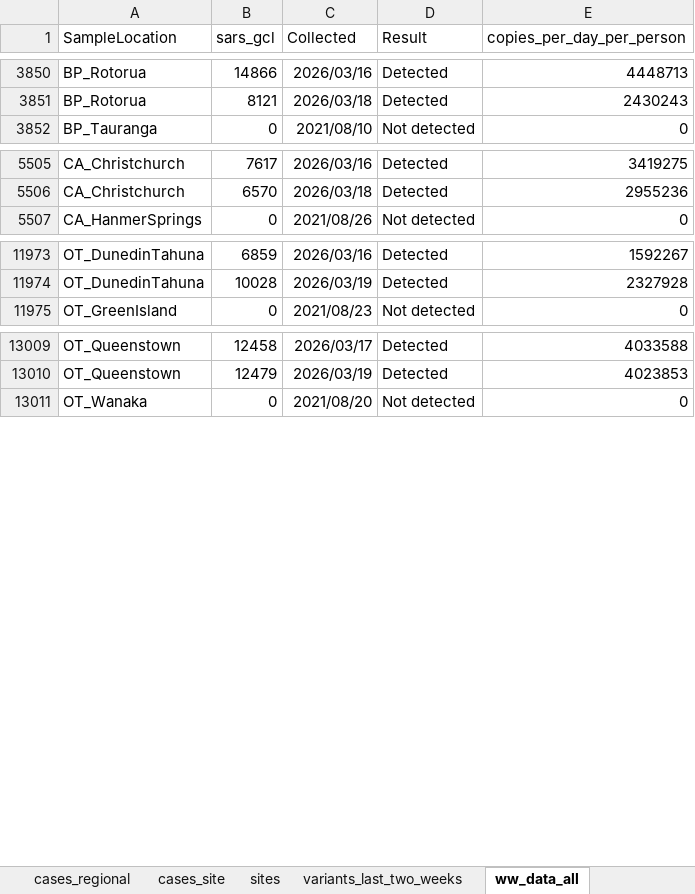
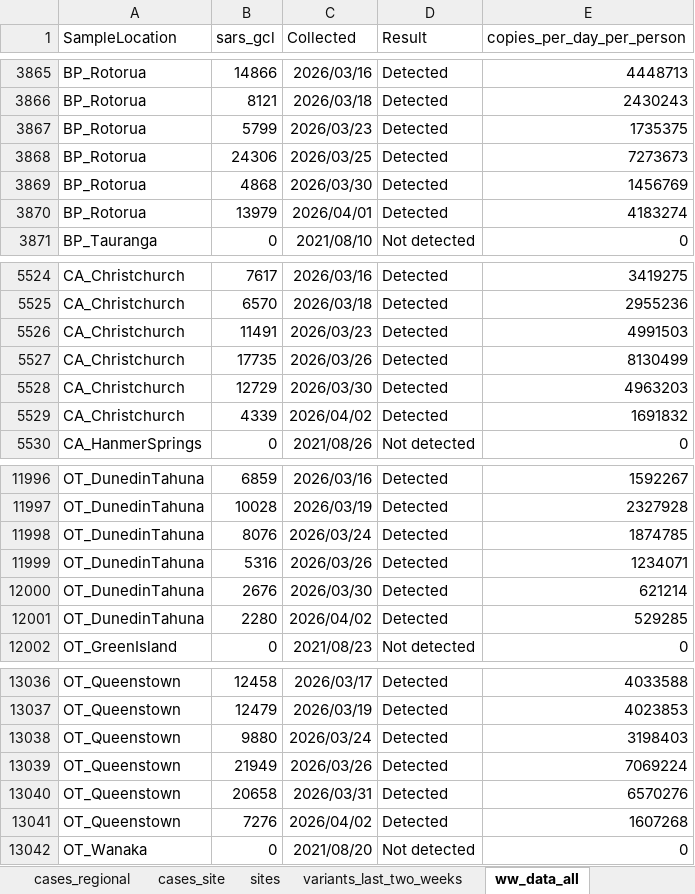
Before and after one commit to ESR-NZ/covid_in_wastewater, an Excel workbook: data/sars_cov2_wastewater_aotearoa.xlsx, sheet ww_data_all, drawn as a sheet; only a part is shown, gaps mark what is left out; values as stored, in another font and other column widths than the file's, no borders; table styles not drawn; the diff covers the shown part only; the diff names each change by its address in the sheet, - before the commit and + after, or states it on an @@ line.

Commit message:
Data for week ending 05 April 2026

```diff
--- a/data/sars_cov2_wastewater_aotearoa.xlsx (sheet ww_data_all)
+++ b/data/sars_cov2_wastewater_aotearoa.xlsx (sheet ww_data_all)
+row 3867: BP_Rotorua | 5799 | 2026/03/23 | Detected | 1735375
+row 3868: BP_Rotorua | 24306 | 2026/03/25 | Detected | 7273673
+row 3869: BP_Rotorua | 4868 | 2026/03/30 | Detected | 1456769
+row 3870: BP_Rotorua | 13979 | 2026/04/01 | Detected | 4183274
+row 5526: CA_Christchurch | 11491 | 2026/03/23 | Detected | 4991503
+row 5527: CA_Christchurch | 17735 | 2026/03/26 | Detected | 8130499
+row 5528: CA_Christchurch | 12729 | 2026/03/30 | Detected | 4963203
+row 5529: CA_Christchurch | 4339 | 2026/04/02 | Detected | 1691832
+row 11998: OT_DunedinTahuna | 8076 | 2026/03/24 | Detected | 1874785
+row 11999: OT_DunedinTahuna | 5316 | 2026/03/26 | Detected | 1234071
+row 12000: OT_DunedinTahuna | 2676 | 2026/03/30 | Detected | 621214
+row 12001: OT_DunedinTahuna | 2280 | 2026/04/02 | Detected | 529285
+row 13038: OT_Queenstown | 9880 | 2026/03/24 | Detected | 3198403
+row 13039: OT_Queenstown | 21949 | 2026/03/26 | Detected | 7069224
+row 13040: OT_Queenstown | 20658 | 2026/03/31 | Detected | 6570276
+row 13041: OT_Queenstown | 7276 | 2026/04/02 | Detected | 1607268
```
Also changed, not shown: 27 added rows elsewhere in this sheet, sheet cases_regional, sheet ww_site, sheet cases_site, sheet ww_regional, sheet ww_national, sheet cases_national, 7 other files.
